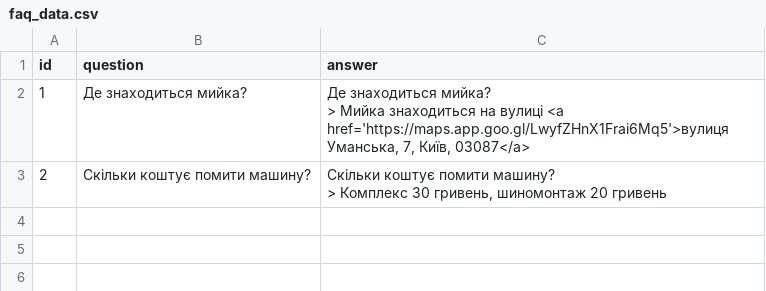
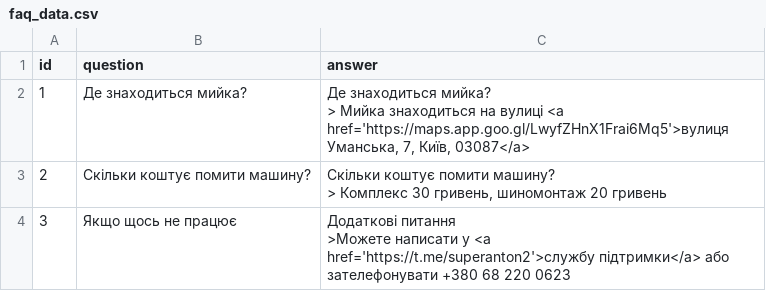
Before and after one commit to Superanton2/Vianor_telegram_bot, a CSV file: app/utils/faq_data.csv, drawn as a sheet.

```diff
--- a/app/utils/faq_data.csv
+++ b/app/utils/faq_data.csv
@@ -5 +5,3 @@ id, question, answer
 > Комплекс 30 гривень, шиномонтаж 20 гривень"
+3, "Якщо щось не працює", "Додаткові питання
+>Можете написати у <a href='https://t.me/superanton2'>службу підтримки</a> або зателефонувати +380 68 220 0623"
```
Also changed, not shown: 2 other files.
